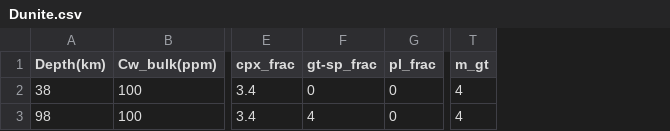
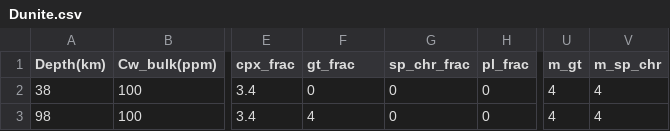
Before and after one commit to sinanozaydin/MATE, a CSV file: example_compositions/Dunite.csv, drawn as a sheet; only a part is shown, gaps mark what is left out; the diff names each change by its address in the sheet, - before the commit and + after, or states it on an @@ line.

```diff
--- a/example_compositions/Dunite.csv
+++ b/example_compositions/Dunite.csv
+column G (sp_chr_frac), rows 2-3: 0 | 0
+column V (m_sp_chr), rows 2-3: 4 | 4
-F1: gt-sp_frac
+F1: gt_frac
```
Also changed, not shown: example_compositions/Harzburgite.csv, example_compositions/Lherzolite.csv, 2 other files.
